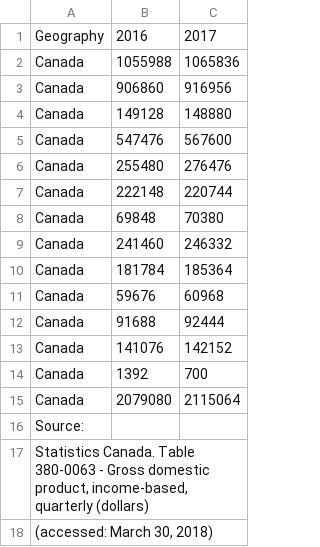
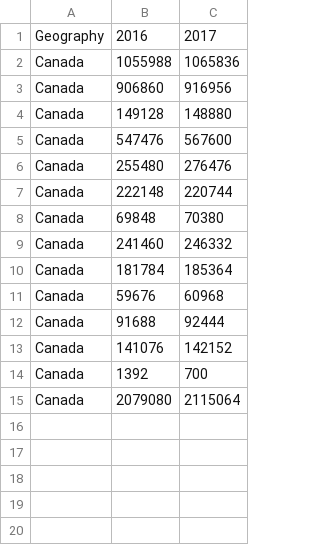
Before and after one commit to zaramoradi/stats101, a CSV file: cansim-3800063-eng-6701136935190328157.csv, drawn as a sheet; the diff names each change by its address in the sheet, - before the commit and + after, or states it on an @@ line.

Commit message:
Add files via upload

```diff
--- a/cansim-3800063-eng-6701136935190328157.csv
+++ b/cansim-3800063-eng-6701136935190328157.csv
-row 16: Source:
-row 17: Statistics Canada. Table 380-0063 - Gross domestic product, income-based, quarterly (dollars)
-row 18: (accessed: March 30, 2018)
```
